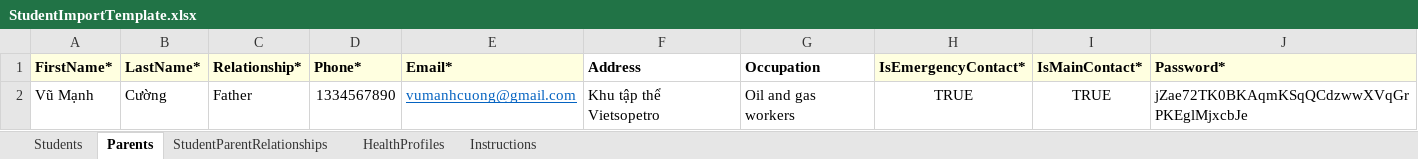
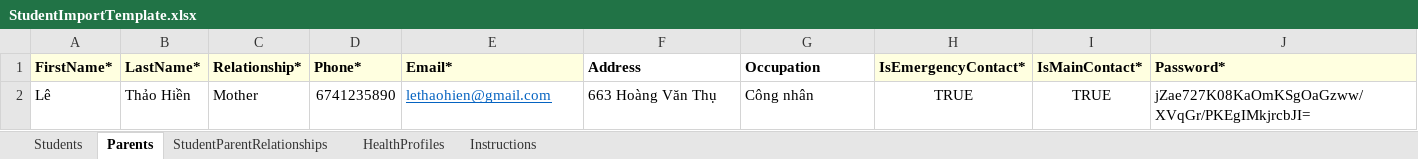
Before and after one commit to 19NgoXuanToan11/medical, an Excel workbook: BE/StudentImportTemplate.xlsx, sheet Parents, drawn as a sheet; values as stored, in another font and other column widths than the file's, no borders; removed rows and columns are numbered as before the commit, all else as after; the diff names each change by its address in the sheet, - before the commit and + after, or states it on an @@ line.

```diff
--- a/BE/StudentImportTemplate.xlsx (sheet Parents)
+++ b/BE/StudentImportTemplate.xlsx (sheet Parents)
-row 2: Vũ Mạnh | Cường | Father | 1334567890 | vumanhcuong@gmail.com | Khu tập thể Vietsopetro | Oil and gas workers | TRUE | TRUE | jZae72TK0BKAqmKSqQCdzwwXVqGrPKEglMjxcbJe
+row 2: Lê | Thảo Hiền | Mother | 6741235890 | lethaohien@gmail.com | 663 Hoàng Văn Thụ | Công nhân | TRUE | TRUE | jZae727K08KaOmKSgOaGzww/XVqGr/PKEgIMkjrcbJI=
```
Also changed, not shown: sheet HealthProfiles, sheet Students, sheet StudentParentRelationships, 25 other files.
